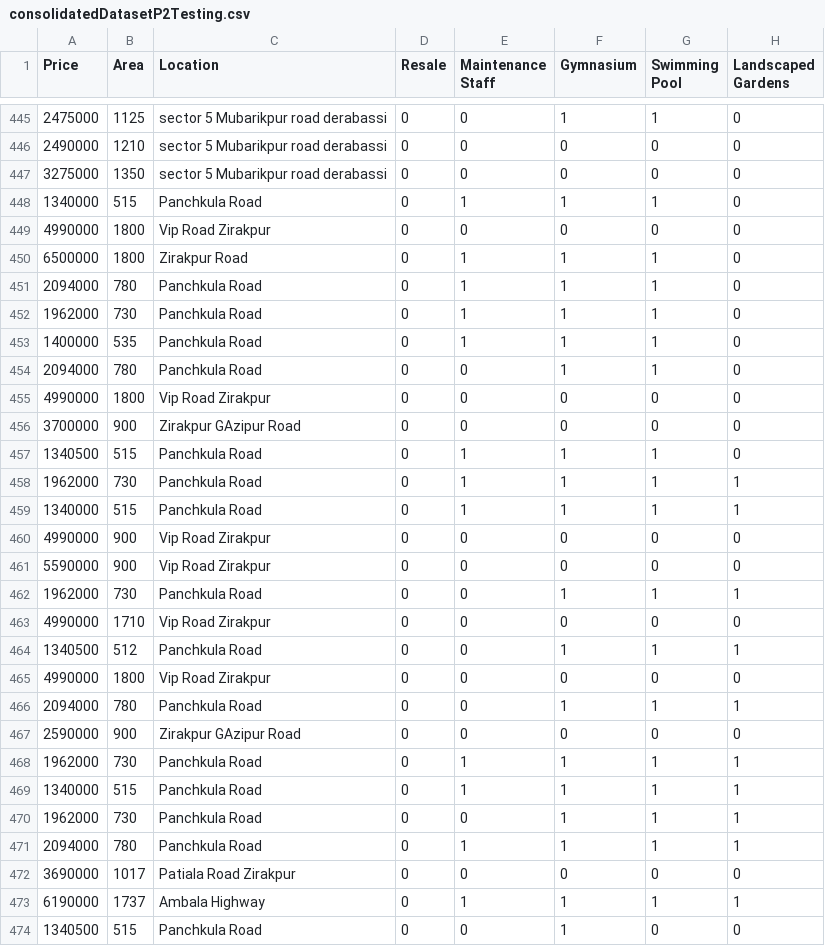
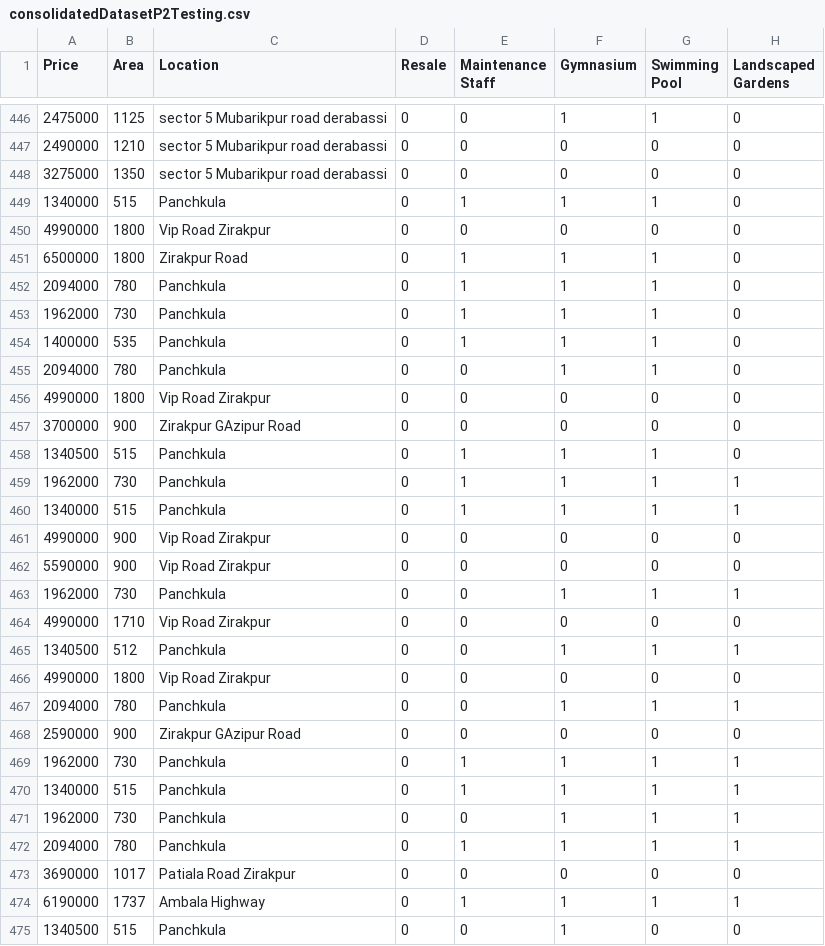
Before and after one commit to javed0024/House-Price-Prediction, a CSV file: consolidatedDatasetP2Testing.csv, drawn as a sheet; only a part is shown, gaps mark what is left out; addresses are those after the commit; the diff covers the shown part only; the diff names each change by its address in the sheet, - before the commit and + after, or states it on an @@ line.

```diff
--- a/consolidatedDatasetP2Testing.csv
+++ b/consolidatedDatasetP2Testing.csv
-C449 (Location): Panchkula Road
+C449 (Location): Panchkula
-C452:C455 (Location): Panchkula Road
+C452:C455 (Location): Panchkula
-C458:C460 (Location): Panchkula Road
+C458:C460 (Location): Panchkula
-C463 (Location): Panchkula Road
+C463 (Location): Panchkula
-C465 (Location): Panchkula Road
+C465 (Location): Panchkula
-C467 (Location): Panchkula Road
+C467 (Location): Panchkula
-C469:C472 (Location): Panchkula Road
+C469:C472 (Location): Panchkula
-C475 (Location): Panchkula Road
+C475 (Location): Panchkula
```
Also changed, not shown: 1 added row and 22 edited cells elsewhere in this file, consolidatedDatasetP2.csv.
